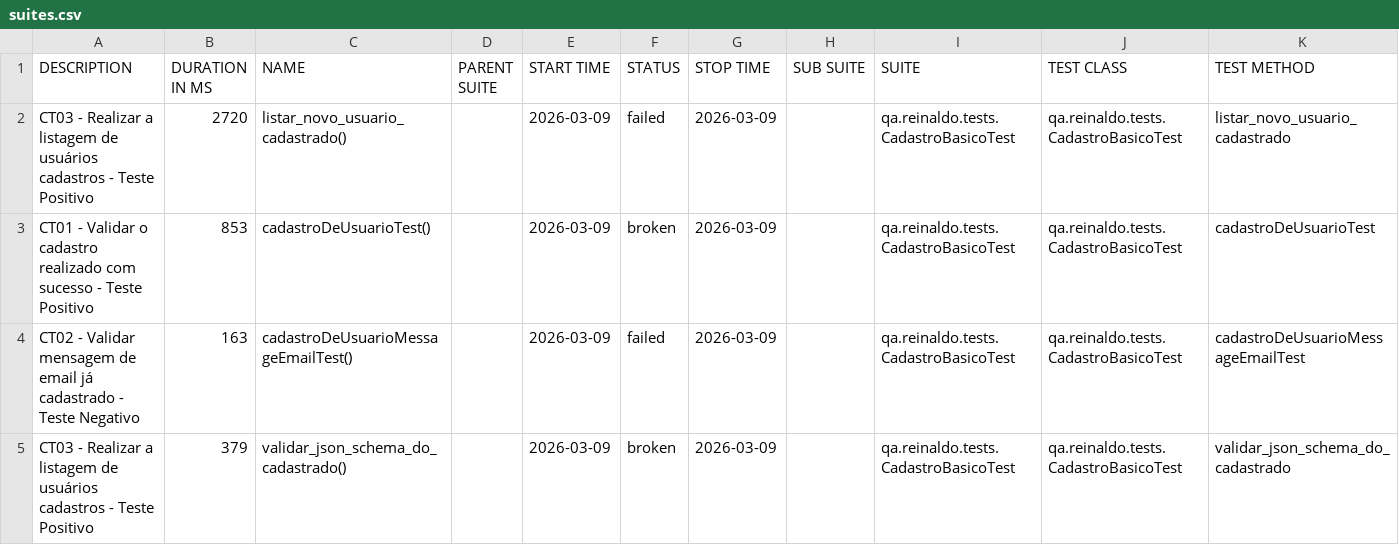
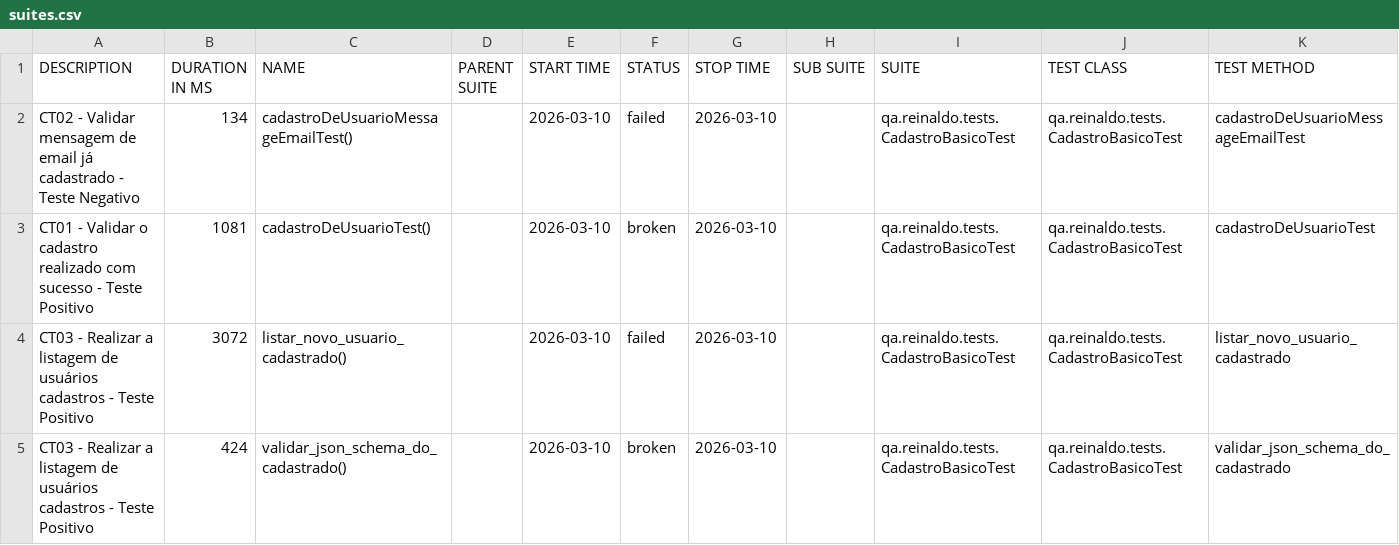
Before and after one commit to reinaldorossetti/rest-assured-kotlin, a CSV file: data/suites.csv, drawn as a sheet.

```diff
--- a/data/suites.csv
+++ b/data/suites.csv
@@ -1,5 +1,5 @@
 "DESCRIPTION","DURATION IN MS","NAME","PARENT SUITE","START TIME","STATUS","STOP TIME","SUB SUITE","SUITE","TEST CLASS","TEST METHOD"
-"CT03 - Realizar a listagem de usuários cadastros - Teste Positivo","2720","listar_novo_usuario_cadastrado()","","2026-03-09","failed","2026-03-09","","qa.reinaldo.tests.CadastroBasicoTest","qa.reinaldo.tests.CadastroBasicoTest","listar_novo_usuario_cadastrado"
-"CT01 - Validar o cadastro realizado com sucesso - Teste Positivo","853","cadastroDeUsuarioTest()","","2026-03-09","broken","2026-03-09","","qa.reinaldo.tests.CadastroBasicoTest","qa.reinaldo.tests.CadastroBasicoTest","cadastroDeUsuarioTest"
-"CT02 - Validar mensagem de email já cadastrado - Teste Negativo","163","cadastroDeUsuarioMessageEmailTest()","","2026-03-09","failed","2026-03-09","","qa.reinaldo.tests.CadastroBasicoTest","qa.reinaldo.tests.CadastroBasicoTest","cadastroDeUsuarioMessageEmailTest"
-"CT03 - Realizar a listagem de usuários cadastros - Teste Positivo","379","validar_json_schema_do_cadastrado()","","2026-03-09","broken","2026-03-09","","qa.reinaldo.tests.CadastroBasicoTest","qa.reinaldo.tests.CadastroBasicoTest","validar_json_schema_do_cadastrado"
+"CT02 - Validar mensagem de email já cadastrado - Teste Negativo","134","cadastroDeUsuarioMessageEmailTest()","","2026-03-10","failed","2026-03-10","","qa.reinaldo.tests.CadastroBasicoTest","qa.reinaldo.tests.CadastroBasicoTest","cadastroDeUsuarioMessageEmailTest"
+"CT01 - Validar o cadastro realizado com sucesso - Teste Positivo","1081","cadastroDeUsuarioTest()","","2026-03-10","broken","2026-03-10","","qa.reinaldo.tests.CadastroBasicoTest","qa.reinaldo.tests.CadastroBasicoTest","cadastroDeUsuarioTest"
+"CT03 - Realizar a listagem de usuários cadastros - Teste Positivo","3072","listar_novo_usuario_cadastrado()","","2026-03-10","failed","2026-03-10","","qa.reinaldo.tests.CadastroBasicoTest","qa.reinaldo.tests.CadastroBasicoTest","listar_novo_usuario_cadastrado"
+"CT03 - Realizar a listagem de usuários cadastros - Teste Positivo","424","validar_json_schema_do_cadastrado()","","2026-03-10","broken","2026-03-10","","qa.reinaldo.tests.CadastroBasicoTest","qa.reinaldo.tests.CadastroBasicoTest","validar_json_schema_do_cadastrado"
```
Also changed, not shown: 23 other files.
